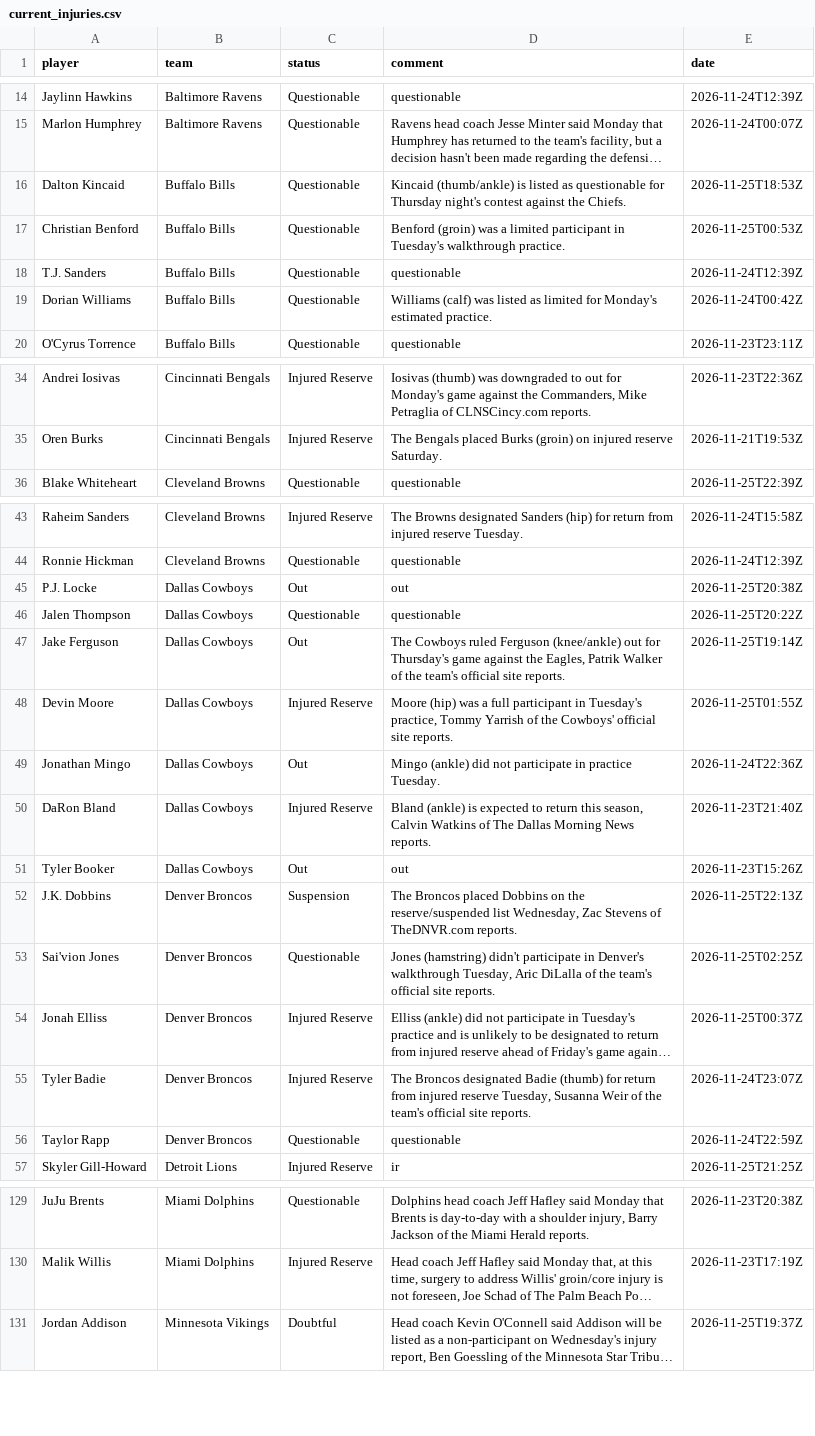
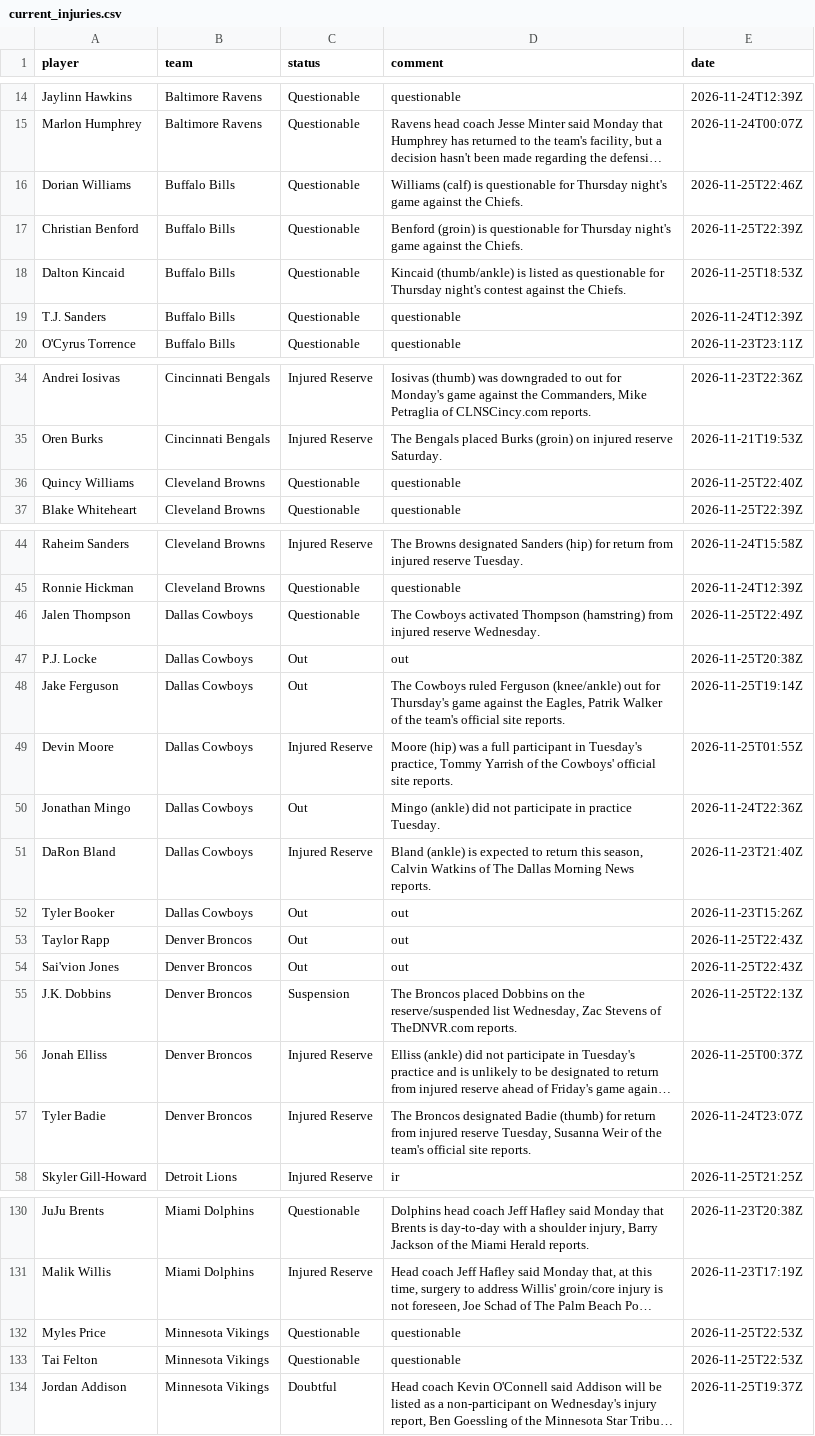
Before and after one commit to 925Sports/NFL-Player-Log, a CSV file: data/current_injuries.csv, drawn as a sheet; only a part is shown, gaps mark what is left out; long unchanged cells end in …; removed rows and columns are numbered as before the commit, all else as after; the diff covers the shown part only; the diff names each change by its address in the sheet, - before the commit and + after, or states it on an @@ line.

```diff
--- a/data/current_injuries.csv
+++ b/data/current_injuries.csv
+row 16: Dorian Williams | Buffalo Bills | Questionable | Williams (calf) is questionable for Thursday night's game against the Chiefs. | 2026-11-25T22:46Z
+row 17: Christian Benford | Buffalo Bills | Questionable | Benford (groin) is questionable for Thursday night's game against the Chiefs. | 2026-11-25T22:39Z
-row 17: Christian Benford | Buffalo Bills | Questionable | Benford (groin) was a limited participant in Tuesday's walkthrough practice. | 2026-11-25T00:53Z
-row 19: Dorian Williams | Buffalo Bills | Questionable | Williams (calf) was listed as limited for Monday's estimated practice. | 2026-11-24T00:42Z
+row 36: Quincy Williams | Cleveland Browns | Questionable | questionable | 2026-11-25T22:40Z
+row 46: Jalen Thompson | Dallas Cowboys | Questionable | The Cowboys activated Thompson (hamstring) from injured reserve Wednesday. | 2026-11-25T22:49Z
-row 46: Jalen Thompson | Dallas Cowboys | Questionable | questionable | 2026-11-25T20:22Z
+row 53: Taylor Rapp | Denver Broncos | Out | out | 2026-11-25T22:43Z
+row 54: Sai'vion Jones | Denver Broncos | Out | out | 2026-11-25T22:43Z
-row 53: Sai'vion Jones | Denver Broncos | Questionable | Jones (hamstring) didn't participate in Denver's walkthrough Tuesday, Aric DiLalla of the team's official site reports. | 2026-11-25T02:25Z
-row 56: Taylor Rapp | Denver Broncos | Questionable | questionable | 2026-11-24T22:59Z
+row 132: Myles Price | Minnesota Vikings | Questionable | questionable | 2026-11-25T22:53Z
+row 133: Tai Felton | Minnesota Vikings | Questionable | questionable | 2026-11-25T22:53Z
```
Also changed, not shown: 2 added rows elsewhere in this file, data/news.csv, data/news_all.csv, 1 other file.
